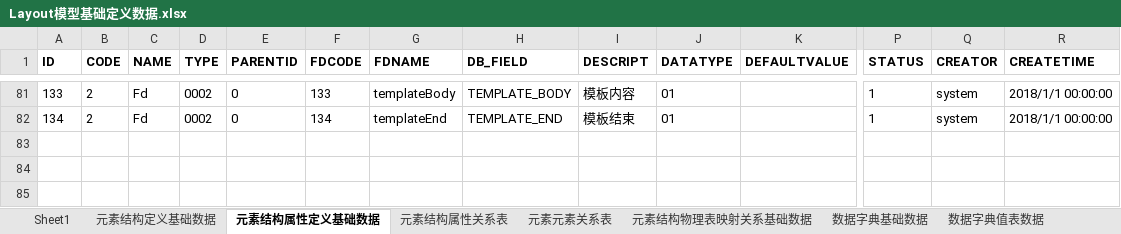
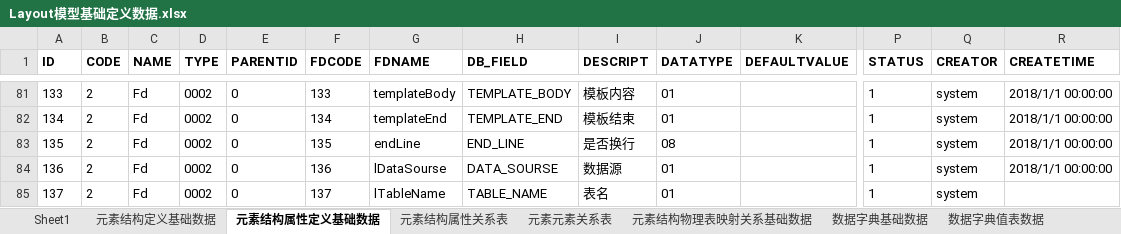
Before and after one commit to dbcdcw/home, an Excel workbook: Layout模型基础定义数据.xlsx, sheet 元素结构属性定义基础数据, drawn as a sheet; only a part is shown, gaps mark what is left out; values as stored, in another font and other column widths than the file's, no borders; conditional formats not drawn; rows hold the shown columns only; the diff names each change by its address in the sheet, - before the commit and + after, or states it on an @@ line.

```diff
--- a/Layout模型基础定义数据.xlsx (sheet 元素结构属性定义基础数据)
+++ b/Layout模型基础定义数据.xlsx (sheet 元素结构属性定义基础数据)
+row 83: 135 | 2 | Fd | 0002 | 0 | 135 | endLine | END_LINE | 是否换行 | 08 |  | 1 | system | 2018/1/1 00:00:00
+row 84: 136 | 2 | Fd | 0002 | 0 | 136 | lDataSourse | DATA_SOURSE | 数据源 | 01 |  | 1 | system | 2018/1/1 00:00:00
+row 85: 137 | 2 | Fd | 0002 | 0 | 137 | lTableName | TABLE_NAME | 表名 | 01 |  | 1 | system
```
Also changed, not shown: sheet 元素结构属性关系表, layout初始数据1.xlsx, 工作簿1.xlsx, 3 other files.
